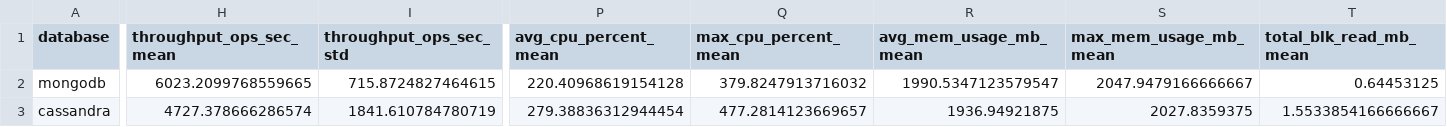
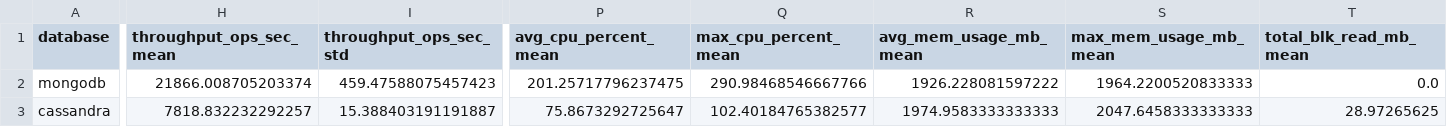
Before and after one commit to ChinonsoO/mongodb-cassandra-benchmark, a CSV file: results/analysis/bulk_load_results.csv, drawn as a sheet; only a part is shown, gaps mark what is left out; the diff covers the shown part only; the diff names each change by its address in the sheet, - before the commit and + after, or states it on an @@ line.

Commit message:
Added benchmark results for bulk_load series

```diff
--- a/results/analysis/bulk_load_results.csv
+++ b/results/analysis/bulk_load_results.csv
-H2 (throughput_ops_sec_mean): 6023.2099768559665
+H2 (throughput_ops_sec_mean): 21866.008705203374
-I2 (throughput_ops_sec_std): 715.8724827464615
+I2 (throughput_ops_sec_std): 459.47588075457423
-P2 (avg_cpu_percent_mean): 220.40968619154128
+P2 (avg_cpu_percent_mean): 201.25717796237475
-Q2 (max_cpu_percent_mean): 379.8247913716032
+Q2 (max_cpu_percent_mean): 290.98468546667766
-R2 (avg_mem_usage_mb_mean): 1990.5347123579547
+R2 (avg_mem_usage_mb_mean): 1926.228081597222
-S2 (max_mem_usage_mb_mean): 2047.9479166666667
+S2 (max_mem_usage_mb_mean): 1964.2200520833333
-T2 (total_blk_read_mb_mean): 0.64453125
+T2 (total_blk_read_mb_mean): 0.0
-H3 (throughput_ops_sec_mean): 4727.378666286574
+H3 (throughput_ops_sec_mean): 7818.832232292257
-I3 (throughput_ops_sec_std): 1841.610784780719
+I3 (throughput_ops_sec_std): 15.388403191191887
-P3 (avg_cpu_percent_mean): 279.38836312944454
+P3 (avg_cpu_percent_mean): 75.8673292725647
-Q3 (max_cpu_percent_mean): 477.2814123669657
+Q3 (max_cpu_percent_mean): 102.40184765382577
-R3 (avg_mem_usage_mb_mean): 1936.94921875
+R3 (avg_mem_usage_mb_mean): 1974.9583333333333
-S3 (max_mem_usage_mb_mean): 2027.8359375
+S3 (max_mem_usage_mb_mean): 2047.6458333333333
-T3 (total_blk_read_mb_mean): 1.5533854166666667
+T3 (total_blk_read_mb_mean): 28.97265625
```
Also changed, not shown: 54 edited cells elsewhere in this file, 7 other files.
